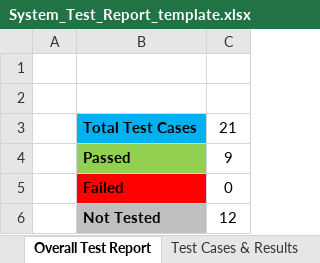
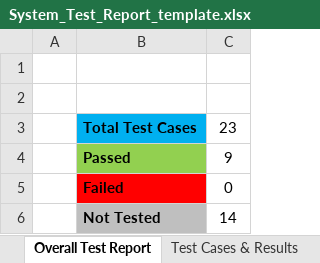
Before and after one commit to ET0735-DevOps-AIoT-AY2520/DCPE_2A_21_GroupA, an Excel workbook: docs/System_Test_Report_template.xlsx, sheet Overall Test Report, drawn as a sheet; values as stored, in another font and other column widths than the file's, no borders; charts and pictures not drawn; the diff names each change by its address in the sheet, - before the commit and + after, or states it on an @@ line.

Commit message:
REQ-21 and REQ-22 are added to system test report

```diff
--- a/docs/System_Test_Report_template.xlsx (sheet Overall Test Report)
+++ b/docs/System_Test_Report_template.xlsx (sheet Overall Test Report)
-C3: 21
+C3: 23
-C6: 12
+C6: 14
```
Also changed, not shown: sheet Test Cases & Results, charts or pictures.
